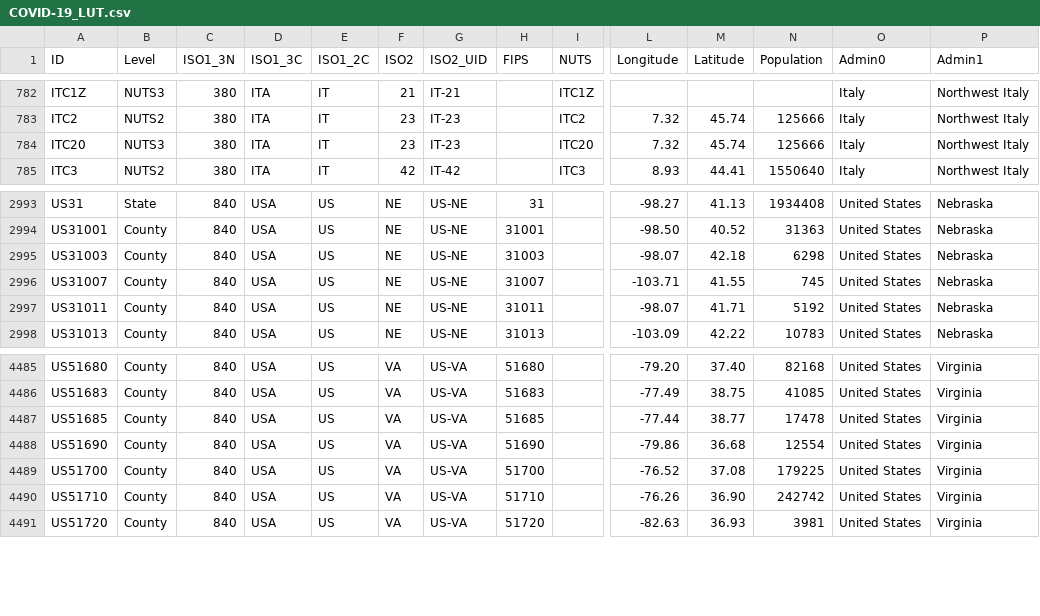
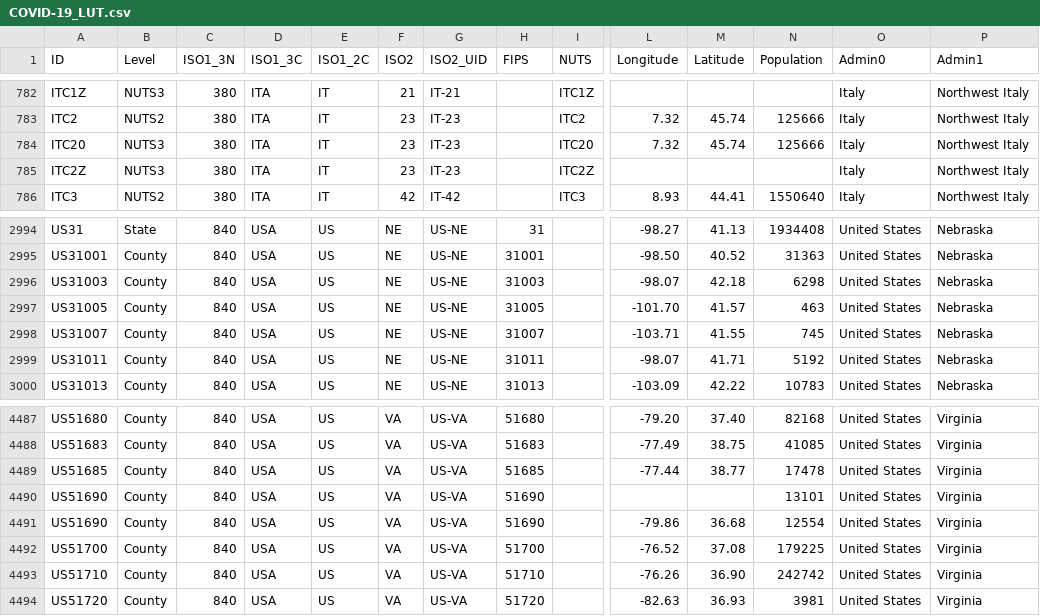
Before and after one commit to Phiinson/COVID-20, a CSV file: COVID-19_LUT.csv, drawn as a sheet; only a part is shown, gaps mark what is left out; rows hold the shown columns only; the diff names each change by its address in the sheet, - before the commit and + after, or states it on an @@ line.

Commit message:
Update dataset (Fri Aug  7 11:34:46 EDT 2020)

```diff
--- a/COVID-19_LUT.csv
+++ b/COVID-19_LUT.csv
+row 785: ITC2Z | NUTS3 | 380 | ITA | IT | 23 | IT-23 |  | ITC2Z |  |  |  | Italy | Northwest Italy
+row 2997: US31005 | County | 840 | USA | US | NE | US-NE | 31005 |  | -101.70 | 41.57 | 463 | United States | Nebraska
+row 4490: US51690 | County | 840 | USA | US | VA | US-VA | 51690 |  |  |  | 13101 | United States | Virginia
```
Also changed, not shown: 1 other file.
